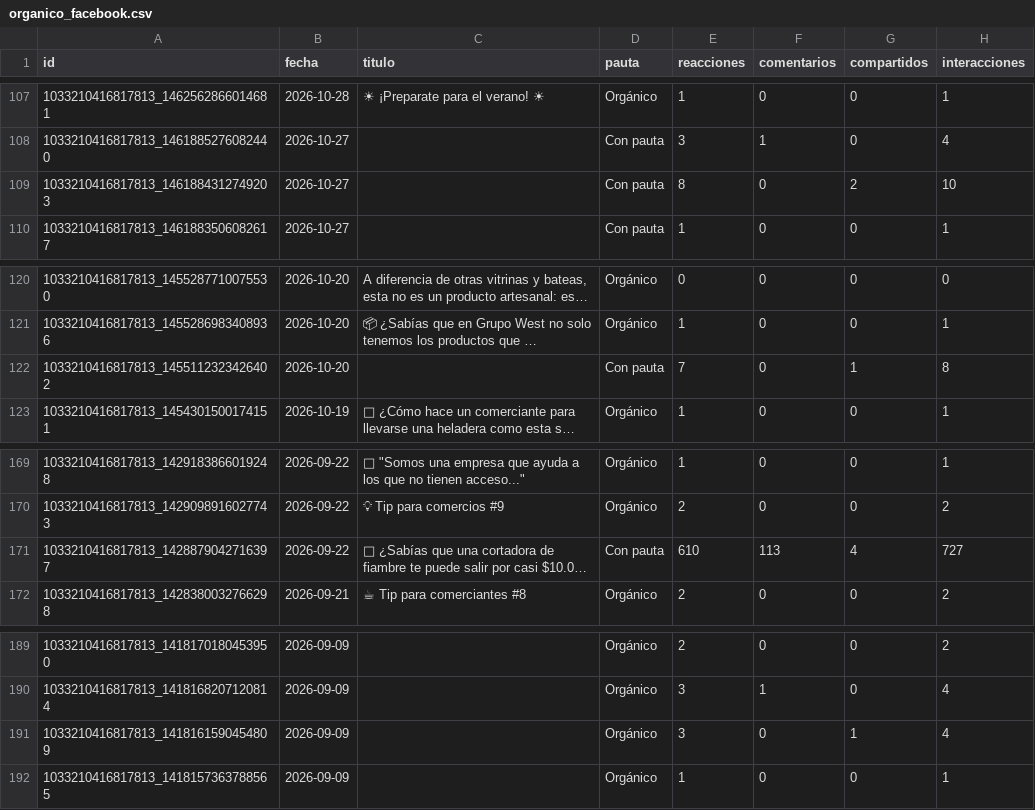
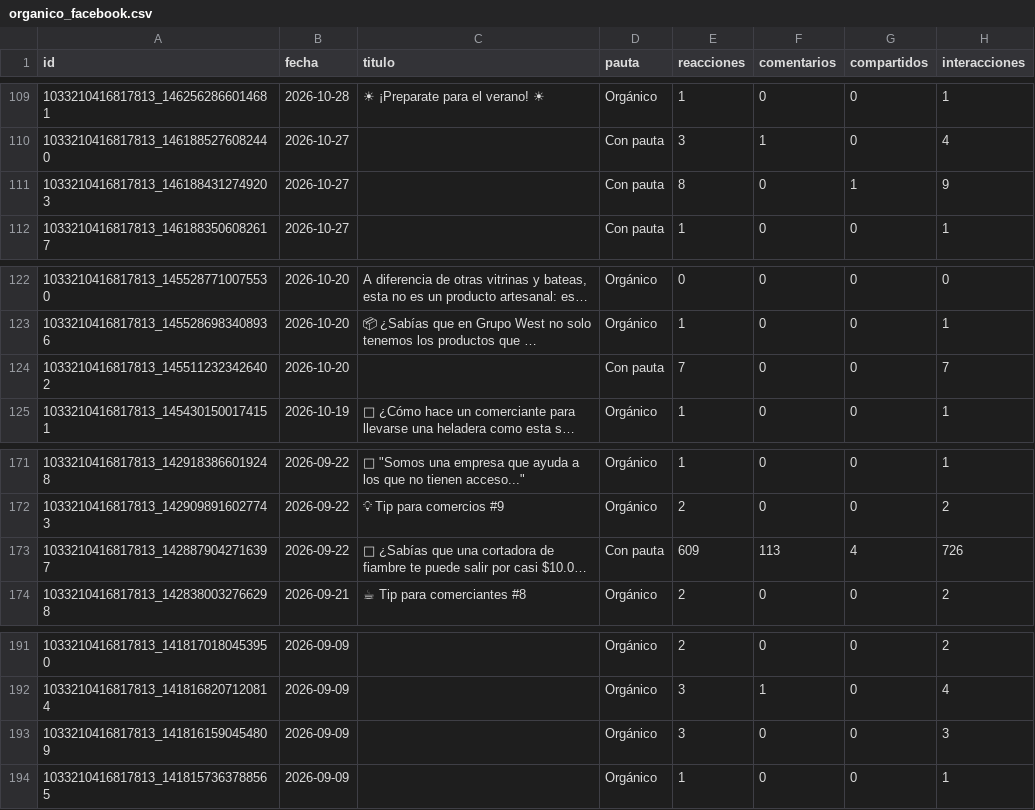
Before and after one commit to candelagomez/dashboard-meta, a CSV file: data/organico_facebook.csv, drawn as a sheet; only a part is shown, gaps mark what is left out; long unchanged cells end in …; addresses are those after the commit; the diff covers the shown part only; the diff names each change by its address in the sheet, - before the commit and + after, or states it on an @@ line.

```diff
--- a/data/organico_facebook.csv
+++ b/data/organico_facebook.csv
-G111 (compartidos): 2
+G111 (compartidos): 1
-H111 (interacciones): 10
+H111 (interacciones): 9
-G124 (compartidos): 1
+G124 (compartidos): 0
-H124 (interacciones): 8
+H124 (interacciones): 7
-E173 (reacciones): 610
+E173 (reacciones): 609
-H173 (interacciones): 727
+H173 (interacciones): 726
-G193 (compartidos): 1
+G193 (compartidos): 0
-H193 (interacciones): 4
+H193 (interacciones): 3
```
Also changed, not shown: 2 added rows and 11 edited cells elsewhere in this file, data/organico_instagram.csv, data/pauta_diaria.csv.
